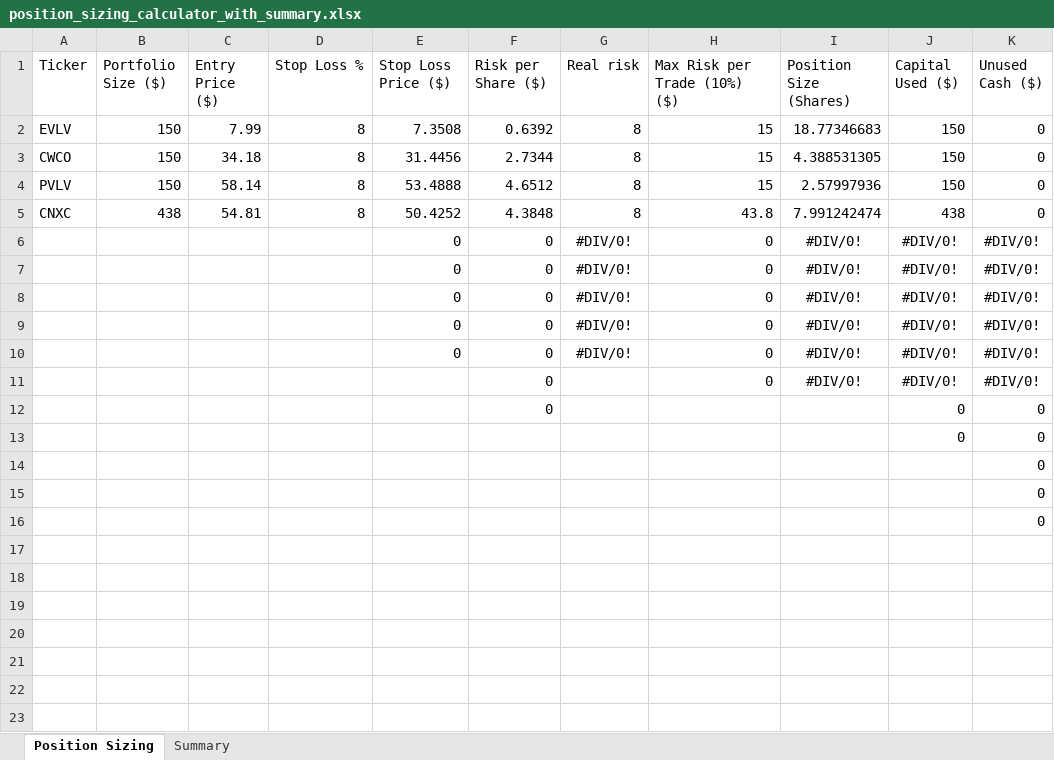
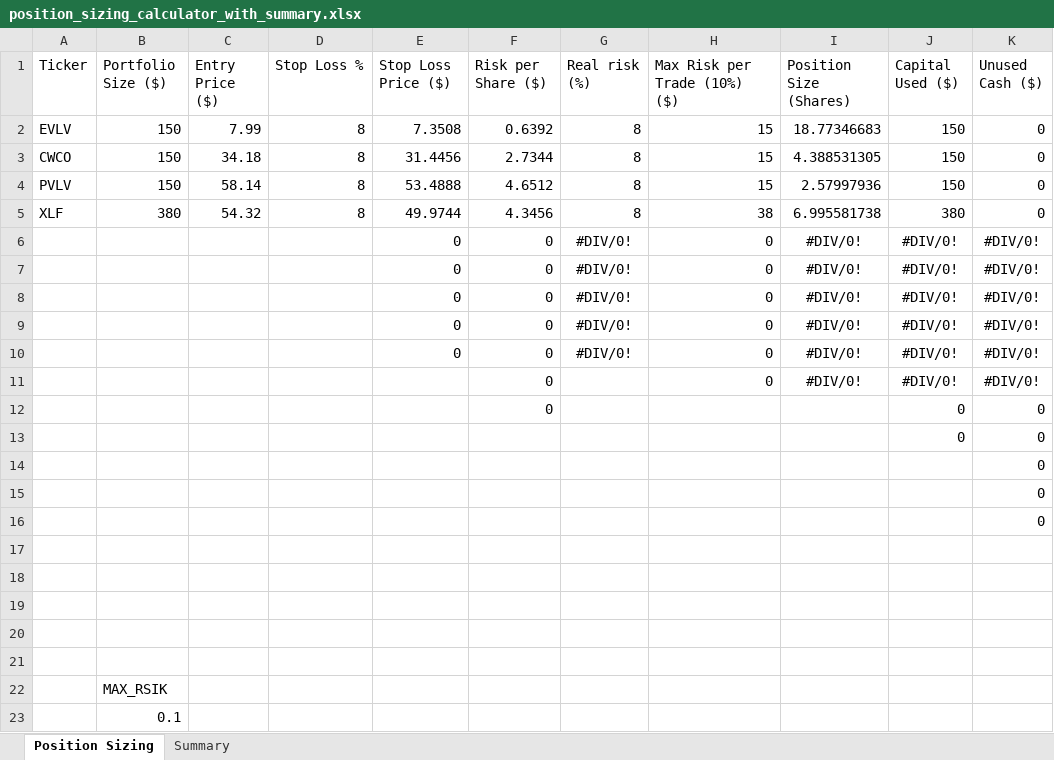
Before and after one commit to ofergr/ChatGPT-Micro-Cap-Experiment, an Excel workbook: Start Your Own/position_sizing_calculator_with_summary.xlsx, sheet Position Sizing, drawn as a sheet; values as stored, in another font and other column widths than the file's, no borders; removed rows and columns are numbered as before the commit, all else as after; the diff names each change by its address in the sheet, - before the commit and + after, or states it on an @@ line.

```diff
--- a/Start Your Own/position_sizing_calculator_with_summary.xlsx (sheet Position Sizing)
+++ b/Start Your Own/position_sizing_calculator_with_summary.xlsx (sheet Position Sizing)
-G1: Real risk
+G1: Real risk (%)
-row 5: CNXC | 438 | 54.81 | 8 | 50.4252 | 4.3848 | 8 | 43.8 | 7.991242474 | 438 | 0
+row 5: XLF | 380 | 54.32 | 8 | 49.9744 | 4.3456 | 8 | 38 | 6.995581738 | 380 | 0
+row 17: (empty)
+row 18: (empty)
+row 19: (empty)
+row 20: (empty)
+row 21: (empty)
+row 22:  | MAX_RSIK
+row 23:  | 0.1
```
Also changed, not shown: formulas that keep their value, Start Your Own/chatgpt_portfolio_update.xlsx, 4 other files.
